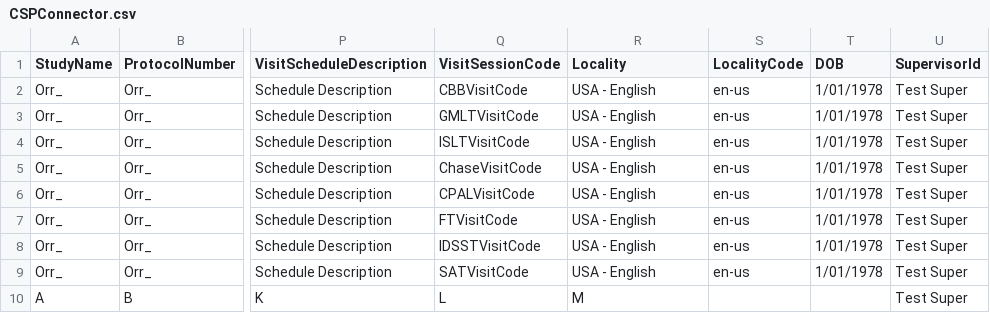
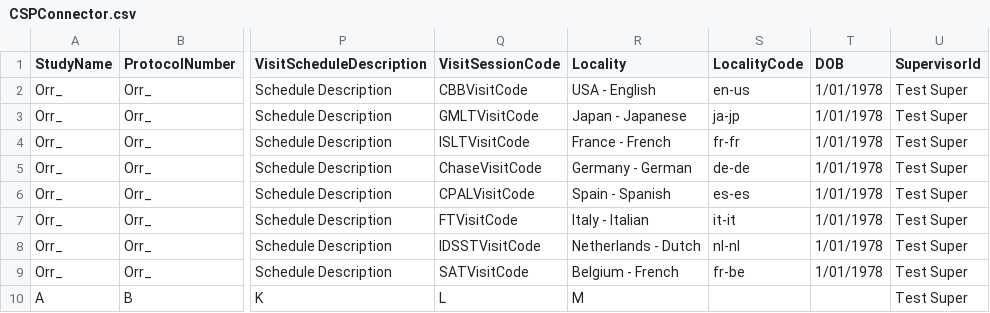
Before and after one commit to zchekir/dll, a CSV file: eSourcePlatform/eSourcePlatform/CSPConnector.csv, drawn as a sheet; only a part is shown, gaps mark what is left out; the diff names each change by its address in the sheet, - before the commit and + after, or states it on an @@ line.

Commit message:
QC-39 - Updated localities in data connector to test languages other than english

```diff
--- a/eSourcePlatform/eSourcePlatform/CSPConnector.csv
+++ b/eSourcePlatform/eSourcePlatform/CSPConnector.csv
-R3 (Locality): USA - English
+R3 (Locality): Japan - Japanese
-S3 (LocalityCode): en-us
+S3 (LocalityCode): ja-jp
-R4 (Locality): USA - English
+R4 (Locality): France - French
-S4 (LocalityCode): en-us
+S4 (LocalityCode): fr-fr
-R5 (Locality): USA - English
+R5 (Locality): Germany - German
-S5 (LocalityCode): en-us
+S5 (LocalityCode): de-de
-R6 (Locality): USA - English
+R6 (Locality): Spain - Spanish
-S6 (LocalityCode): en-us
+S6 (LocalityCode): es-es
-R7 (Locality): USA - English
+R7 (Locality): Italy - Italian
-S7 (LocalityCode): en-us
+S7 (LocalityCode): it-it
-R8 (Locality): USA - English
+R8 (Locality): Netherlands - Dutch
-S8 (LocalityCode): en-us
+S8 (LocalityCode): nl-nl
-R9 (Locality): USA - English
+R9 (Locality): Belgium - French
-S9 (LocalityCode): en-us
+S9 (LocalityCode): fr-be
```
Also changed, not shown: 1 other file.
